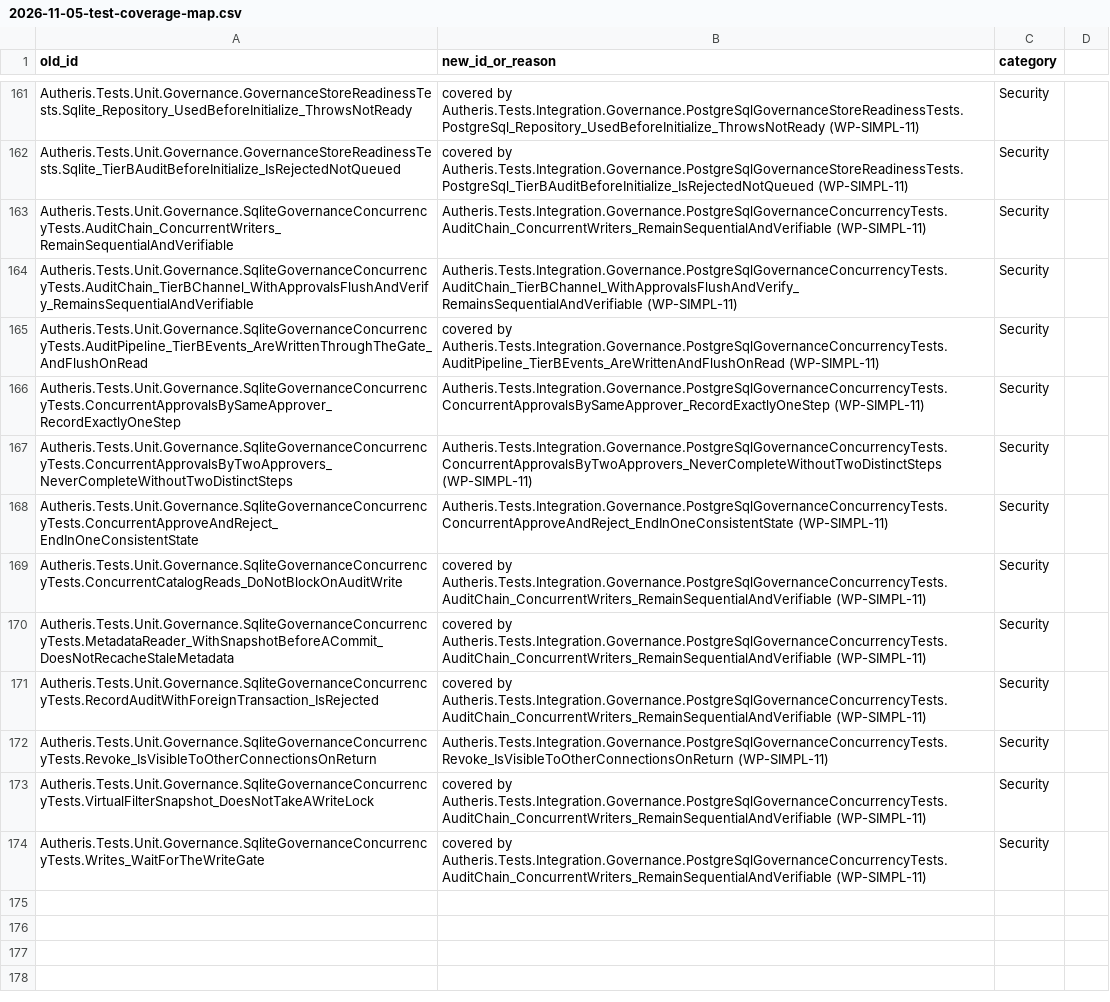
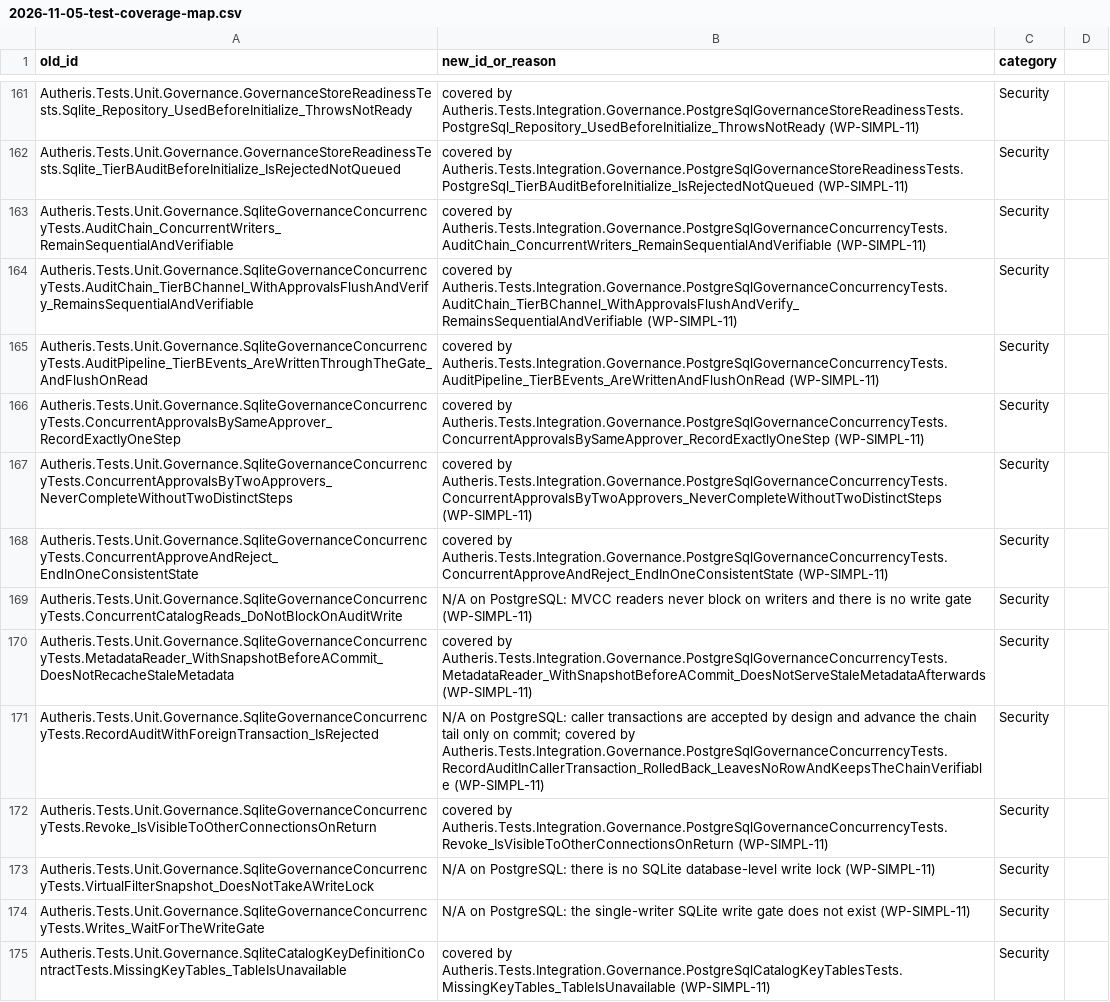
Before and after one commit to themulle/autheris, a CSV file: docs/plans/2026-11-05-test-coverage-map.csv, drawn as a sheet; only a part is shown, gaps mark what is left out; the diff covers the shown part only; the diff names each change by its address in the sheet, - before the commit and + after, or states it on an @@ line.

```diff
--- a/docs/plans/2026-11-05-test-coverage-map.csv
+++ b/docs/plans/2026-11-05-test-coverage-map.csv
-B163 (new_id_or_reason): Autheris.Tests.Integration.Governance.PostgreSqlGovernanceConcurrencyTests.AuditChain_ConcurrentWriters_RemainSequentialAndVerifiable (WP-SIMPL-11)
+B163 (new_id_or_reason): covered by Autheris.Tests.Integration.Governance.PostgreSqlGovernanceConcurrencyTests.AuditChain_ConcurrentWriters_RemainSequentialAndVerifiable (WP-SIMPL-11)
-B164 (new_id_or_reason): Autheris.Tests.Integration.Governance.PostgreSqlGovernanceConcurrencyTests.AuditChain_TierBChannel_WithApprovalsFlushAndVerify_RemainsSequentialAndVerifiable (WP-SIMPL-11)
+B164 (new_id_or_reason): covered by Autheris.Tests.Integration.Governance.PostgreSqlGovernanceConcurrencyTests.AuditChain_TierBChannel_WithApprovalsFlushAndVerify_RemainsSequentialAndVerifiable (WP-SIMPL-11)
-B166 (new_id_or_reason): Autheris.Tests.Integration.Governance.PostgreSqlGovernanceConcurrencyTests.ConcurrentApprovalsBySameApprover_RecordExactlyOneStep (WP-SIMPL-11)
+B166 (new_id_or_reason): covered by Autheris.Tests.Integration.Governance.PostgreSqlGovernanceConcurrencyTests.ConcurrentApprovalsBySameApprover_RecordExactlyOneStep (WP-SIMPL-11)
-B167 (new_id_or_reason): Autheris.Tests.Integration.Governance.PostgreSqlGovernanceConcurrencyTests.ConcurrentApprovalsByTwoApprovers_NeverCompleteWithoutTwoDistinctSteps (WP-SIMPL-11)
+B167 (new_id_or_reason): covered by Autheris.Tests.Integration.Governance.PostgreSqlGovernanceConcurrencyTests.ConcurrentApprovalsByTwoApprovers_NeverCompleteWithoutTwoDistinctSteps (WP-SIMPL-11)
-B168 (new_id_or_reason): Autheris.Tests.Integration.Governance.PostgreSqlGovernanceConcurrencyTests.ConcurrentApproveAndReject_EndInOneConsistentState (WP-SIMPL-11)
+B168 (new_id_or_reason): covered by Autheris.Tests.Integration.Governance.PostgreSqlGovernanceConcurrencyTests.ConcurrentApproveAndReject_EndInOneConsistentState (WP-SIMPL-11)
-B169 (new_id_or_reason): covered by Autheris.Tests.Integration.Governance.PostgreSqlGovernanceConcurrencyTests.AuditChain_ConcurrentWriters_RemainSequentialAndVerifiable (WP-SIMPL-11)
+B169 (new_id_or_reason): N/A on PostgreSQL: MVCC readers never block on writers and there is no write gate (WP-SIMPL-11)
-B170 (new_id_or_reason): covered by Autheris.Tests.Integration.Governance.PostgreSqlGovernanceConcurrencyTests.AuditChain_ConcurrentWriters_RemainSequentialAndVerifiable (WP-SIMPL-11)
+B170 (new_id_or_reason): covered by Autheris.Tests.Integration.Governance.PostgreSqlGovernanceConcurrencyTests.MetadataReader_WithSnapshotBeforeACommit_DoesNotServeStaleMetadataAfterwards (WP-SIMPL-11)
-B171 (new_id_or_reason): covered by Autheris.Tests.Integration.Governance.PostgreSqlGovernanceConcurrencyTests.AuditChain_ConcurrentWriters_RemainSequentialAndVerifiable (WP-SIMPL-11)
+B171 (new_id_or_reason): N/A on PostgreSQL: caller transactions are accepted by design and advance the chain tail only on commit; covered by Autheris.Tests.Integration.Governance.PostgreSqlGovernanceConcurrencyTests.RecordAuditInCallerTransaction_RolledBack_LeavesNoRowAndKeepsTheChainVerifiable (WP-SIMPL-11)
-B172 (new_id_or_reason): Autheris.Tests.Integration.Governance.PostgreSqlGovernanceConcurrencyTests.Revoke_IsVisibleToOtherConnectionsOnReturn (WP-SIMPL-11)
+B172 (new_id_or_reason): covered by Autheris.Tests.Integration.Governance.PostgreSqlGovernanceConcurrencyTests.Revoke_IsVisibleToOtherConnectionsOnReturn (WP-SIMPL-11)
-B173 (new_id_or_reason): covered by Autheris.Tests.Integration.Governance.PostgreSqlGovernanceConcurrencyTests.AuditChain_ConcurrentWriters_RemainSequentialAndVerifiable (WP-SIMPL-11)
+B173 (new_id_or_reason): N/A on PostgreSQL: there is no SQLite database-level write lock (WP-SIMPL-11)
-B174 (new_id_or_reason): covered by Autheris.Tests.Integration.Governance.PostgreSqlGovernanceConcurrencyTests.AuditChain_ConcurrentWriters_RemainSequentialAndVerifiable (WP-SIMPL-11)
+B174 (new_id_or_reason): N/A on PostgreSQL: the single-writer SQLite write gate does not exist (WP-SIMPL-11)
+row 175: Autheris.Tests.Unit.Governance.SqliteCatalogKeyDefinitionContractTests.MissingKeyTables_TableIsUnavailable | covered by Autheris.Tests.Integration.Governance.PostgreSqlCatalogKeyTablesTests.MissingKeyTables_TableIsUnavailable (WP-SIMPL-11) | Security
```
Also changed, not shown: 29 edited cells elsewhere in this file, 7 other files.
